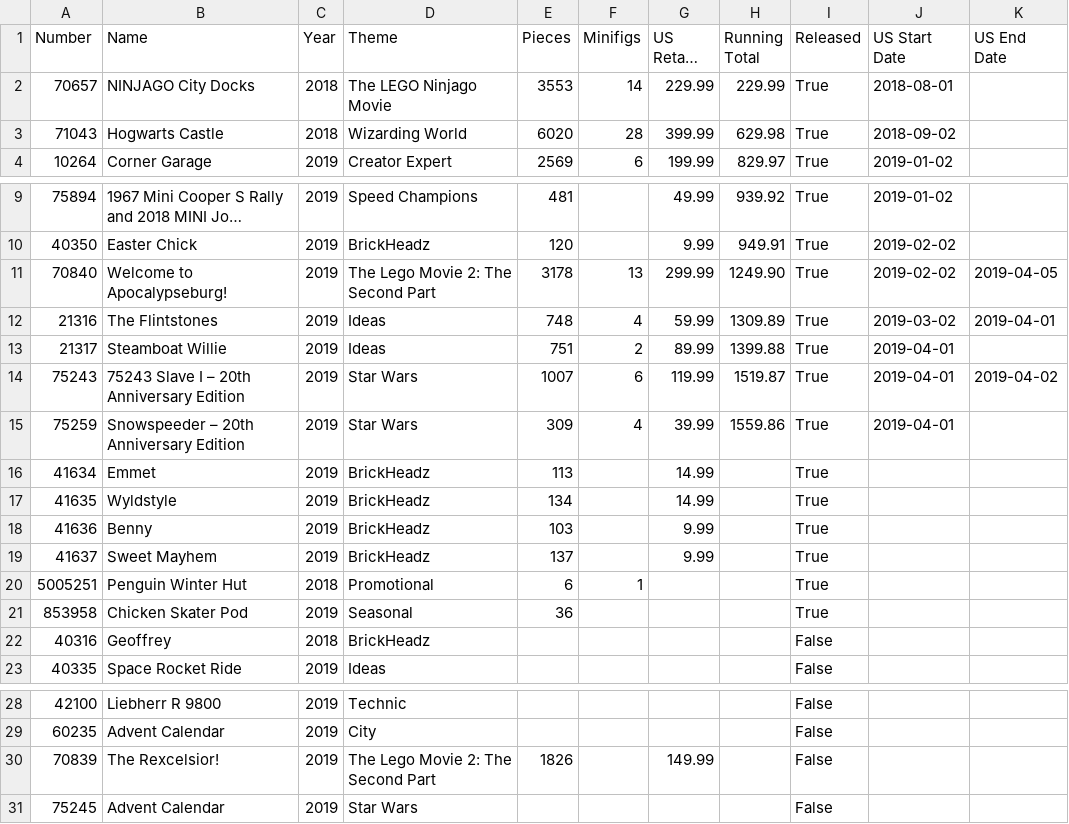
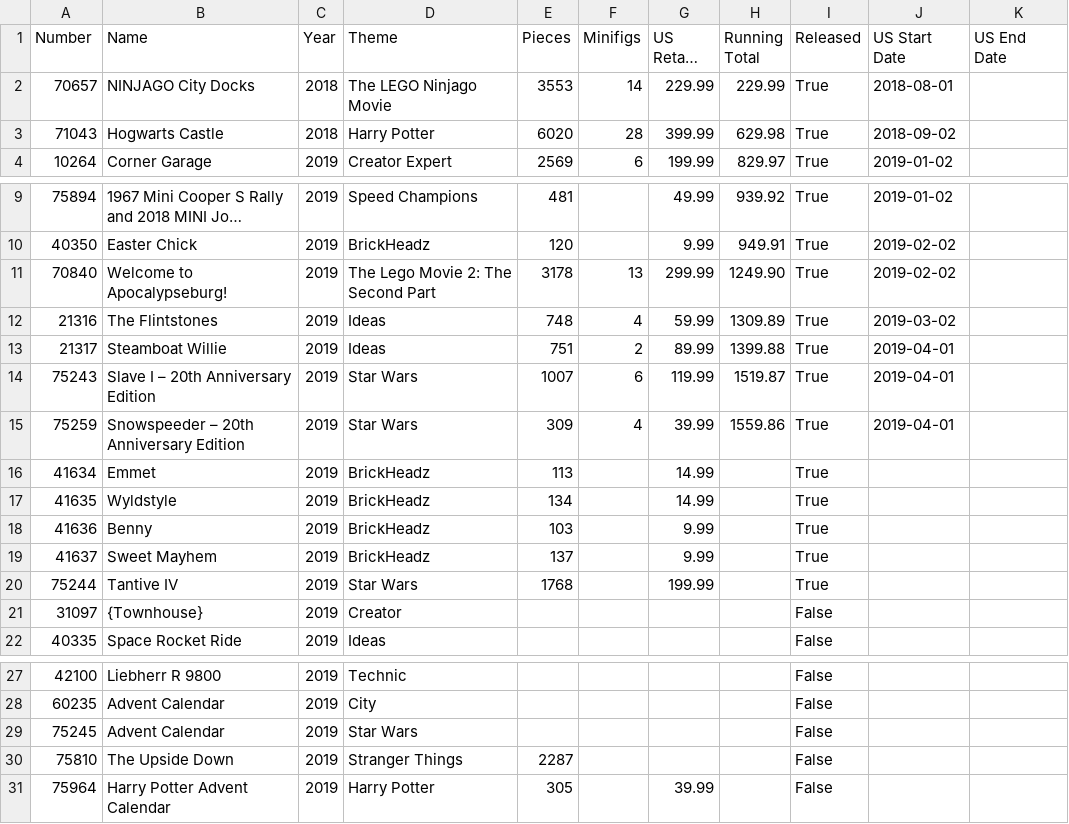
Before and after one commit to schultzy51/brickset, a CSV file: lists/wanted.csv, drawn as a sheet; only a part is shown, gaps mark what is left out; long unchanged cells end in …; removed rows and columns are numbered as before the commit, all else as after; the diff names each change by its address in the sheet, - before the commit and + after, or states it on an @@ line.

```diff
--- a/lists/wanted.csv
+++ b/lists/wanted.csv
-D3 (Theme): Wizarding World
+D3 (Theme): Harry Potter
-K11 (US End Date): 2019-04-05
+K11 (US End Date): (empty)
-K12 (US End Date): 2019-04-01
+K12 (US End Date): (empty)
-B14 (Name): 75243 Slave I – 20th Anniversary Edition
+B14 (Name): Slave I – 20th Anniversary Edition
-K14 (US End Date): 2019-04-02
+K14 (US End Date): (empty)
-row 20: 5005251 | Penguin Winter Hut | 2018 | Promotional | 6 | 1 |  |  | True
-row 21: 853958 | Chicken Skater Pod | 2019 | Seasonal | 36 |  |  |  | True
-row 22: 40316 | Geoffrey | 2018 | BrickHeadz |  |  |  |  | False
+row 20: 75244 | Tantive IV | 2019 | Star Wars | 1768 |  | 199.99 |  | True
+row 21: 31097 | {Townhouse} | 2019 | Creator |  |  |  |  | False
-row 30: 70839 | The Rexcelsior! | 2019 | The Lego Movie 2: The Second Part | 1826 |  | 149.99 |  | False
+row 30: 75810 | The Upside Down | 2019 | Stranger Things | 2287 |  |  |  | False
+row 31: 75964 | Harry Potter Advent Calendar | 2019 | Harry Potter | 305 |  | 39.99 |  | False
```
Also changed, not shown: lists/owned.csv, lists/wanted_released.csv, 3 other files.
